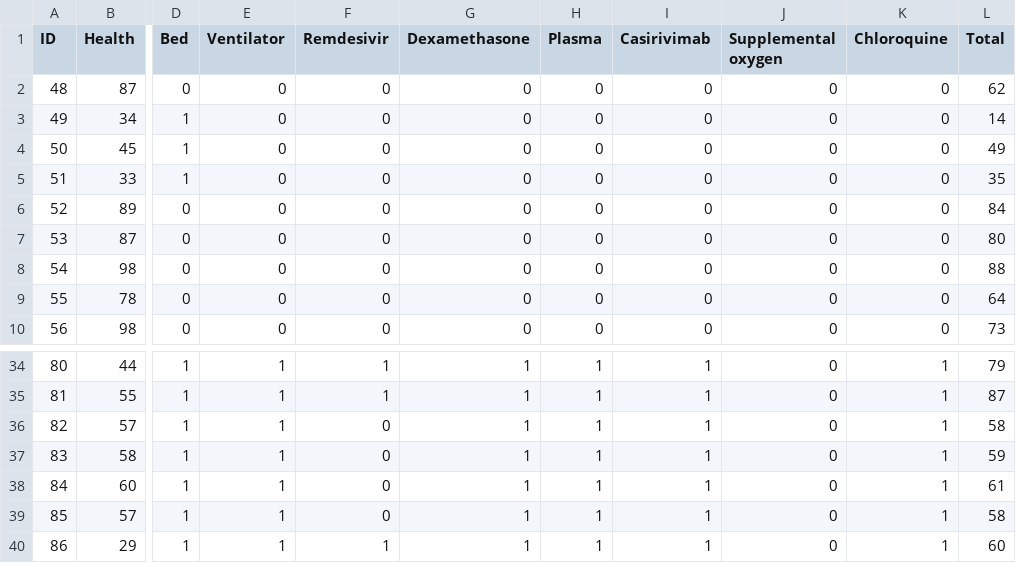
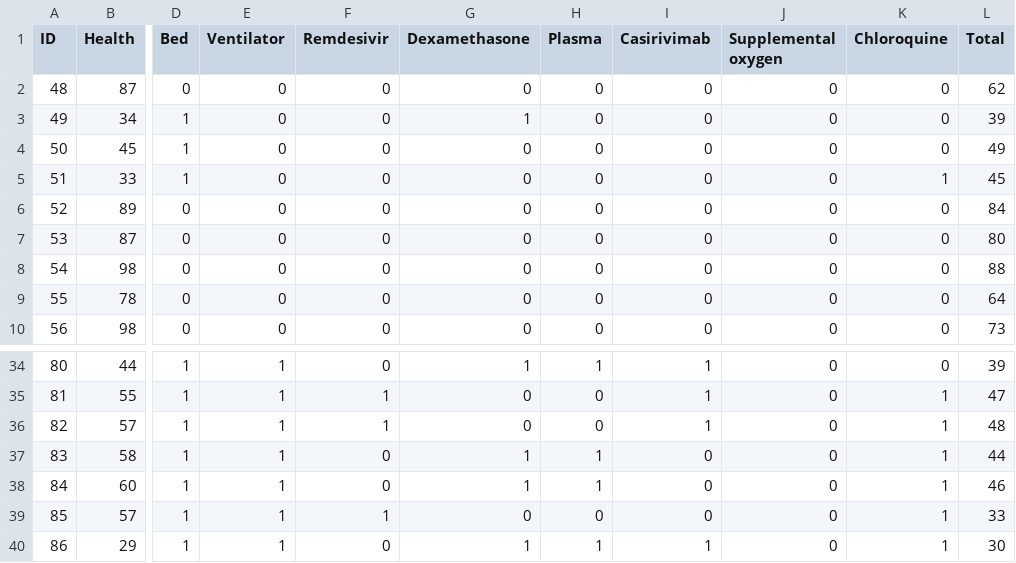
Before and after one commit to fullofentropy/HackTheMachine-1, a CSV file: game3/Challenge3_Day3Submission.csv, drawn as a sheet; only a part is shown, gaps mark what is left out; the diff covers the shown part only; the diff names each change by its address in the sheet, - before the commit and + after, or states it on an @@ line.

```diff
--- a/game3/Challenge3_Day3Submission.csv
+++ b/game3/Challenge3_Day3Submission.csv
-G3 (Dexamethasone): 0
+G3 (Dexamethasone): 1
-L3 (Total): 14
+L3 (Total): 39
-K5 (Chloroquine): 0
+K5 (Chloroquine): 1
-L5 (Total): 35
+L5 (Total): 45
-F34 (Remdesivir): 1
+F34 (Remdesivir): 0
-K34 (Chloroquine): 1
+K34 (Chloroquine): 0
-L34 (Total): 79
+L34 (Total): 39
-G35:G36 (Dexamethasone): 1
+G35:G36 (Dexamethasone): 0
-H35:H36 (Plasma): 1
+H35:H36 (Plasma): 0
-L35 (Total): 87
+L35 (Total): 47
-F36 (Remdesivir): 0
+F36 (Remdesivir): 1
-L36 (Total): 58
+L36 (Total): 48
-I37:I39 (Casirivimab): 1
+I37:I39 (Casirivimab): 0
-L37 (Total): 59
+L37 (Total): 44
-L38 (Total): 61
+L38 (Total): 46
-F39 (Remdesivir): 0
+F39 (Remdesivir): 1
-G39 (Dexamethasone): 1
+G39 (Dexamethasone): 0
-H39 (Plasma): 1
+H39 (Plasma): 0
-L39 (Total): 58
+L39 (Total): 33
-F40 (Remdesivir): 1
+F40 (Remdesivir): 0
-L40 (Total): 60
+L40 (Total): 30
```
Also changed, not shown: 35 edited cells elsewhere in this file, 2 other files.
